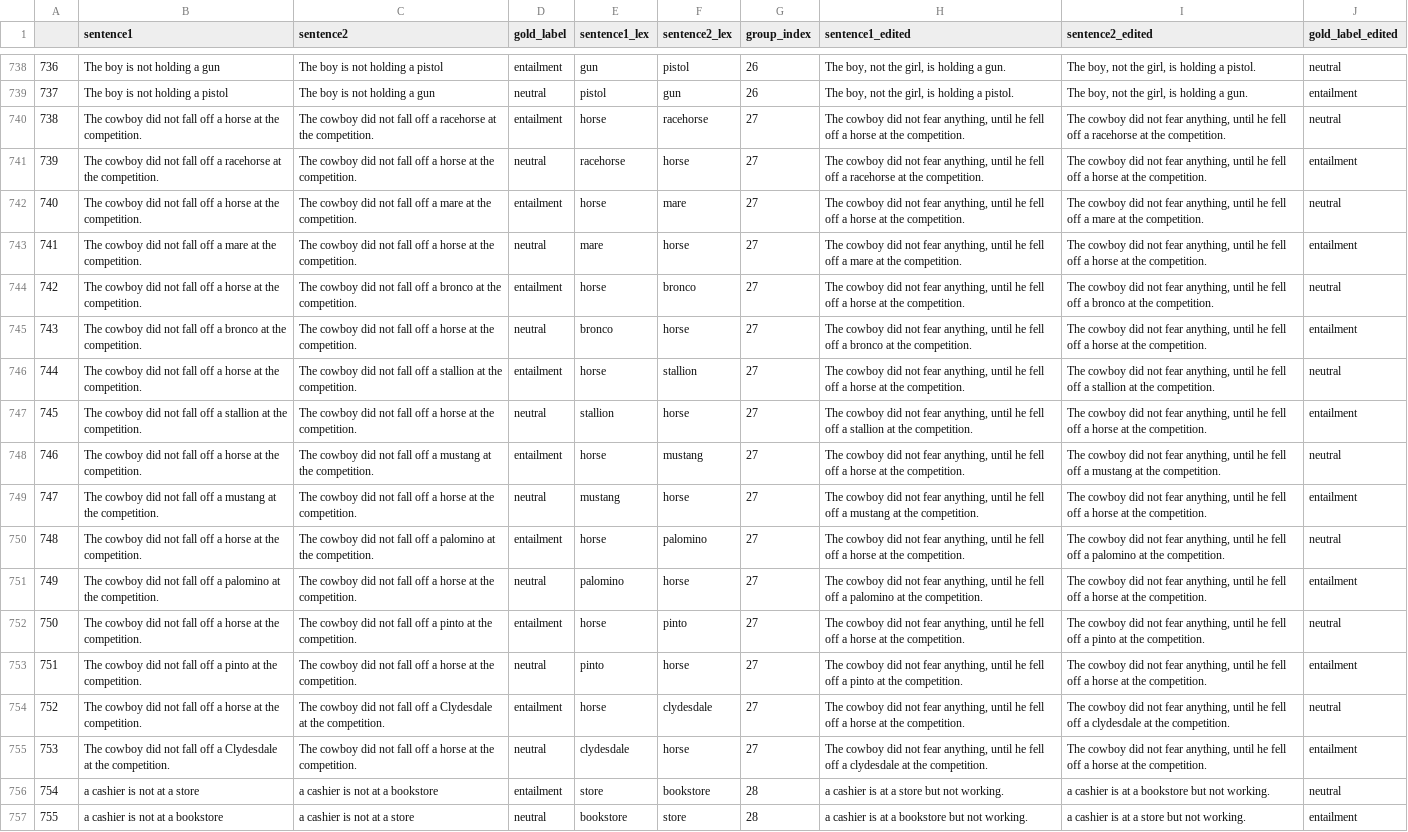
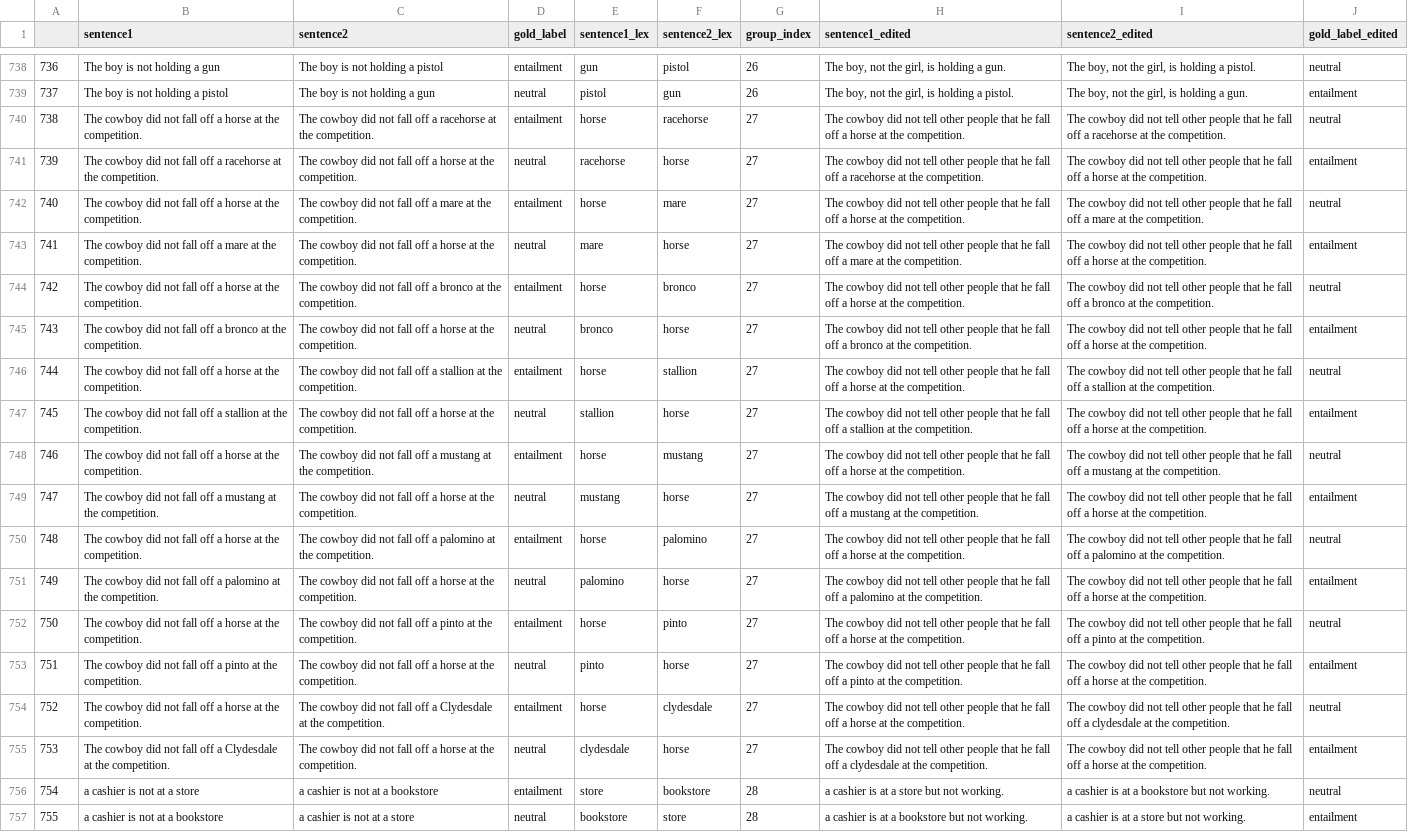
Before and after one commit to selenashe/ScoNe, a CSV file: scone_nli/train/one_not_scoped.csv, drawn as a sheet; only a part is shown, gaps mark what is left out; the diff names each change by its address in the sheet, - before the commit and + after, or states it on an @@ line.

Commit message:
renaming and adding one_scope data from MoNLI

```diff
--- a/scone_nli/train/one_not_scoped.csv
+++ b/scone_nli/train/one_not_scoped.csv
-H740 (sentence1_edited): …did not fear anything, until he fell off a…
+H740 (sentence1_edited): …did not tell other people that he fall off a…
-I740 (sentence2_edited): …did not fear anything, until he fell off a…
+I740 (sentence2_edited): …did not tell other people that he fall off a…
-H741 (sentence1_edited): …did not fear anything, until he fell off a…
+H741 (sentence1_edited): …did not tell other people that he fall off a…
-I741 (sentence2_edited): …did not fear anything, until he fell off a…
+I741 (sentence2_edited): …did not tell other people that he fall off a…
-H742 (sentence1_edited): …did not fear anything, until he fell off a…
+H742 (sentence1_edited): …did not tell other people that he fall off a…
-I742 (sentence2_edited): …did not fear anything, until he fell off a…
+I742 (sentence2_edited): …did not tell other people that he fall off a…
-H743 (sentence1_edited): …did not fear anything, until he fell off a…
+H743 (sentence1_edited): …did not tell other people that he fall off a…
-I743 (sentence2_edited): …did not fear anything, until he fell off a…
+I743 (sentence2_edited): …did not tell other people that he fall off a…
-H744 (sentence1_edited): …did not fear anything, until he fell off a…
+H744 (sentence1_edited): …did not tell other people that he fall off a…
-I744 (sentence2_edited): …did not fear anything, until he fell off a…
+I744 (sentence2_edited): …did not tell other people that he fall off a…
-H745 (sentence1_edited): …did not fear anything, until he fell off a…
+H745 (sentence1_edited): …did not tell other people that he fall off a…
-I745 (sentence2_edited): …did not fear anything, until he fell off a…
+I745 (sentence2_edited): …did not tell other people that he fall off a…
-H746 (sentence1_edited): …did not fear anything, until he fell off a…
+H746 (sentence1_edited): …did not tell other people that he fall off a…
-I746 (sentence2_edited): …did not fear anything, until he fell off a…
+I746 (sentence2_edited): …did not tell other people that he fall off a…
-H747 (sentence1_edited): …did not fear anything, until he fell off a…
+H747 (sentence1_edited): …did not tell other people that he fall off a…
-I747 (sentence2_edited): …did not fear anything, until he fell off a…
+I747 (sentence2_edited): …did not tell other people that he fall off a…
-H748 (sentence1_edited): …did not fear anything, until he fell off a…
+H748 (sentence1_edited): …did not tell other people that he fall off a…
-I748 (sentence2_edited): …did not fear anything, until he fell off a…
+I748 (sentence2_edited): …did not tell other people that he fall off a…
-H749 (sentence1_edited): …did not fear anything, until he fell off a…
+H749 (sentence1_edited): …did not tell other people that he fall off a…
-I749 (sentence2_edited): …did not fear anything, until he fell off a…
+I749 (sentence2_edited): …did not tell other people that he fall off a…
-H750 (sentence1_edited): …did not fear anything, until he fell off a…
+H750 (sentence1_edited): …did not tell other people that he fall off a…
-I750 (sentence2_edited): …did not fear anything, until he fell off a…
+I750 (sentence2_edited): …did not tell other people that he fall off a…
-H751 (sentence1_edited): …did not fear anything, until he fell off a…
+H751 (sentence1_edited): …did not tell other people that he fall off a…
-I751 (sentence2_edited): …did not fear anything, until he fell off a…
+I751 (sentence2_edited): …did not tell other people that he fall off a…
-H752 (sentence1_edited): …did not fear anything, until he fell off a…
+H752 (sentence1_edited): …did not tell other people that he fall off a…
-I752 (sentence2_edited): …did not fear anything, until he fell off a…
+I752 (sentence2_edited): …did not tell other people that he fall off a…
-H753 (sentence1_edited): …did not fear anything, until he fell off a…
+H753 (sentence1_edited): …did not tell other people that he fall off a…
-I753 (sentence2_edited): …did not fear anything, until he fell off a…
+I753 (sentence2_edited): …did not tell other people that he fall off a…
-H754 (sentence1_edited): …did not fear anything, until he fell off a…
+H754 (sentence1_edited): …did not tell other people that he fall off a…
-I754 (sentence2_edited): …did not fear anything, until he fell off a…
+I754 (sentence2_edited): …did not tell other people that he fall off a…
-H755 (sentence1_edited): …did not fear anything, until he fell off a…
+H755 (sentence1_edited): …did not tell other people that he fall off a…
-I755 (sentence2_edited): …did not fear anything, until he fell off a…
+I755 (sentence2_edited): …did not tell other people that he fall off a…
```
Also changed, not shown: 8 other files.
